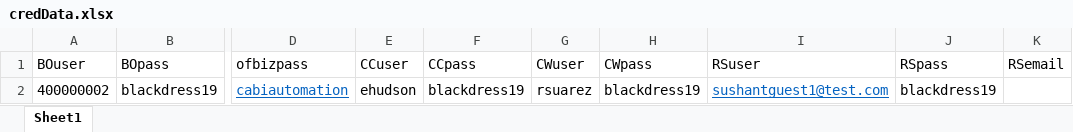
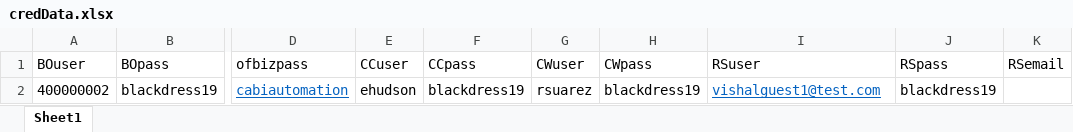
Before and after one commit to vishallamba25/cabi, an Excel workbook: KatalonProjects/credData.xlsx, sheet Sheet1, drawn as a sheet; only a part is shown, gaps mark what is left out; values as stored, in another font and other column widths than the file's, no borders; the diff names each change by its address in the sheet, - before the commit and + after, or states it on an @@ line.

```diff
--- a/KatalonProjects/credData.xlsx (sheet Sheet1)
+++ b/KatalonProjects/credData.xlsx (sheet Sheet1)
-I2 (RSuser): sushantguest1@test.com
+I2 (RSuser): vishalguest1@test.com
```
Also changed, not shown: KatalonProjects/envtData.xlsx, KatalonProjects/micrositeData.xlsx, 16 other files.
